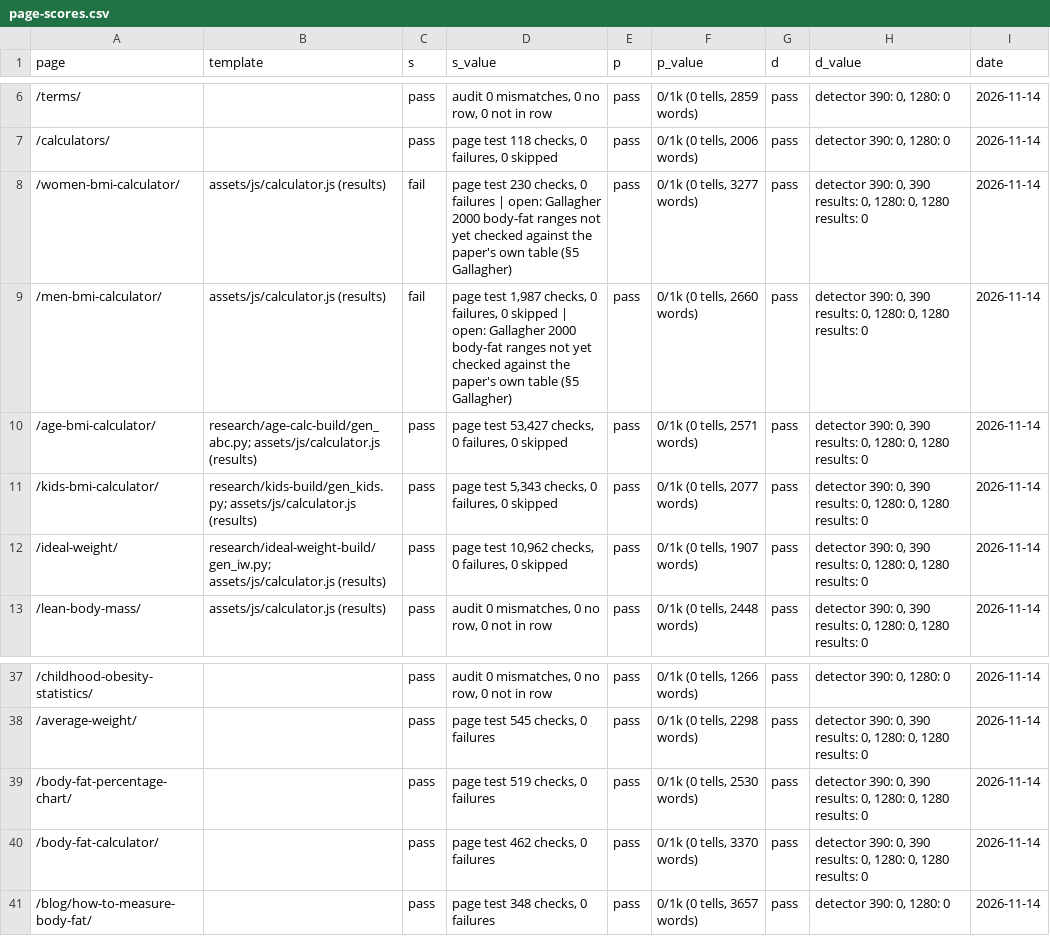
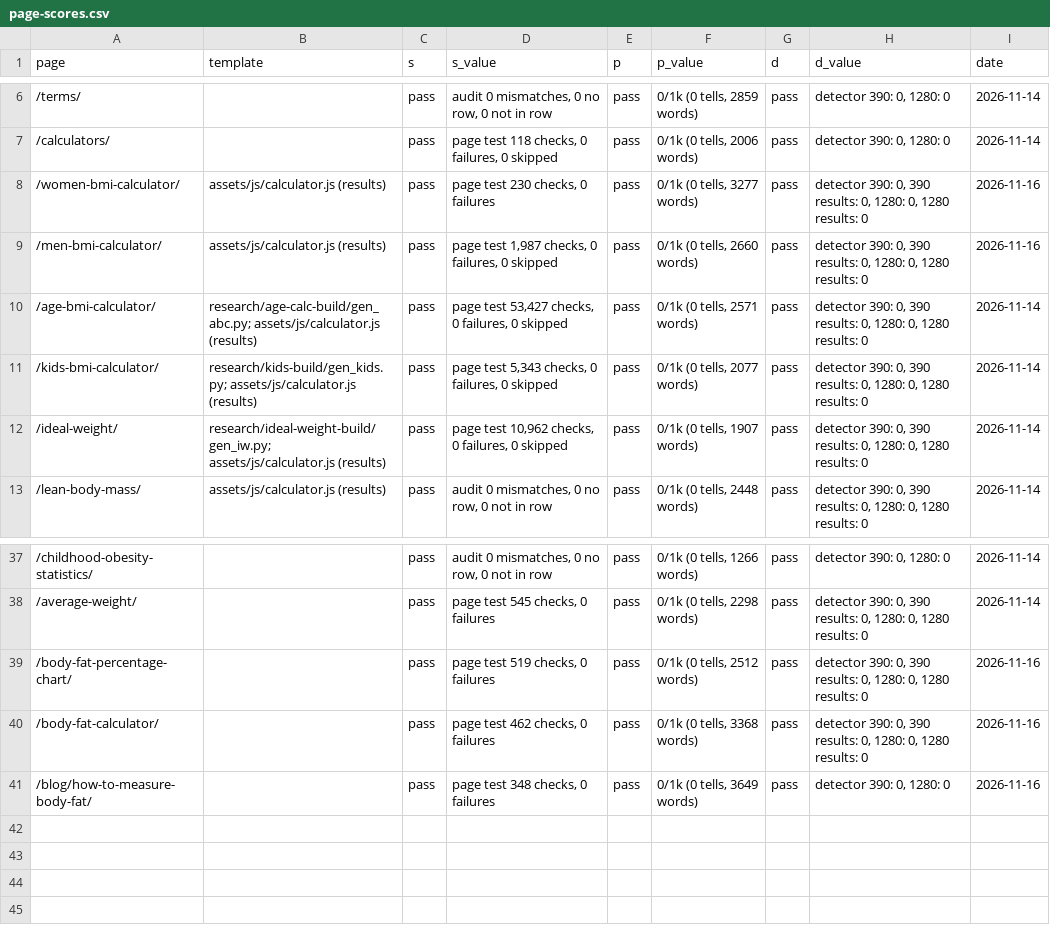
Before and after one commit to Mapstor/calculatemybmi, a CSV file: research/page-scores.csv, drawn as a sheet; only a part is shown, gaps mark what is left out.

```diff
--- a/research/page-scores.csv
+++ b/research/page-scores.csv
@@ -7,4 +7,4 @@ page,template,s,s_value,p,p_value,d,d_value,date
 /calculators/,,pass,"page test 118 checks, 0 failures, 0 skipped",pass,"0/1k (0 tells, 2006 words)",pass,"detector 390: 0, 1280: 0",2026-11-14
-/women-bmi-calculator/,assets/js/calculator.js (results),fail,"page test 230 checks, 0 failures | open: Gallagher 2000 body-fat ranges not yet checked against the paper's own table (§5 Gallagher)",pass,"0/1k (0 tells, 3277 words)",pass,"detector 390: 0, 390 results: 0, 1280: 0, 1280 results: 0",2026-11-14
-/men-bmi-calculator/,assets/js/calculator.js (results),fail,"page test 1,987 checks, 0 failures, 0 skipped | open: Gallagher 2000 body-fat ranges not yet checked against the paper's own table (§5 Gallagher)",pass,"0/1k (0 tells, 2660 words)",pass,"detector 390: 0, 390 results: 0, 1280: 0, 1280 results: 0",2026-11-14
+/women-bmi-calculator/,assets/js/calculator.js (results),pass,"page test 230 checks, 0 failures",pass,"0/1k (0 tells, 3277 words)",pass,"detector 390: 0, 390 results: 0, 1280: 0, 1280 results: 0",2026-11-16
+/men-bmi-calculator/,assets/js/calculator.js (results),pass,"page test 1,987 checks, 0 failures, 0 skipped",pass,"0/1k (0 tells, 2660 words)",pass,"detector 390: 0, 390 results: 0, 1280: 0, 1280 results: 0",2026-11-16
 /age-bmi-calculator/,research/age-calc-build/gen_abc.py; assets/js/calculator.js (results),pass,"page test 53,427 checks, 0 failures, 0 skipped",pass,"0/1k (0 tells, 2571 words)",pass,"detector 390: 0, 390 results: 0, 1280: 0, 1280 results: 0",2026-11-14
@@ -38,4 +38,4 @@ page,template,s,s_value,p,p_value,d,d_value,date
 /average-weight/,,pass,"page test 545 checks, 0 failures",pass,"0/1k (0 tells, 2298 words)",pass,"detector 390: 0, 390 results: 0, 1280: 0, 1280 results: 0",2026-11-14
-/body-fat-percentage-chart/,,pass,"page test 519 checks, 0 failures",pass,"0/1k (0 tells, 2530 words)",pass,"detector 390: 0, 390 results: 0, 1280: 0, 1280 results: 0",2026-11-14
-/body-fat-calculator/,,pass,"page test 462 checks, 0 failures",pass,"0/1k (0 tells, 3370 words)",pass,"detector 390: 0, 390 results: 0, 1280: 0, 1280 results: 0",2026-11-14
-/blog/how-to-measure-body-fat/,,pass,"page test 348 checks, 0 failures",pass,"0/1k (0 tells, 3657 words)",pass,"detector 390: 0, 1280: 0",2026-11-14
+/body-fat-percentage-chart/,,pass,"page test 519 checks, 0 failures",pass,"0/1k (0 tells, 2512 words)",pass,"detector 390: 0, 390 results: 0, 1280: 0, 1280 results: 0",2026-11-16
+/body-fat-calculator/,,pass,"page test 462 checks, 0 failures",pass,"0/1k (0 tells, 3368 words)",pass,"detector 390: 0, 390 results: 0, 1280: 0, 1280 results: 0",2026-11-16
+/blog/how-to-measure-body-fat/,,pass,"page test 348 checks, 0 failures",pass,"0/1k (0 tells, 3649 words)",pass,"detector 390: 0, 1280: 0",2026-11-16
```
Also changed, not shown: research/data-sources.csv, 7 other files.
